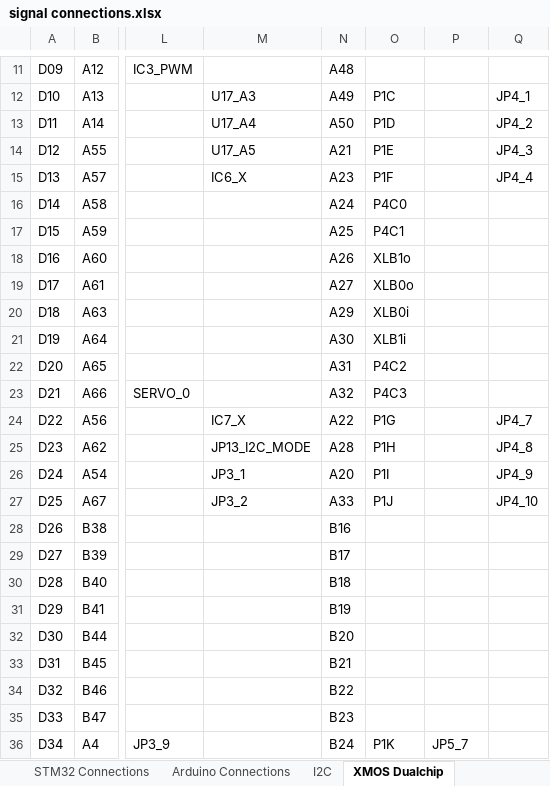
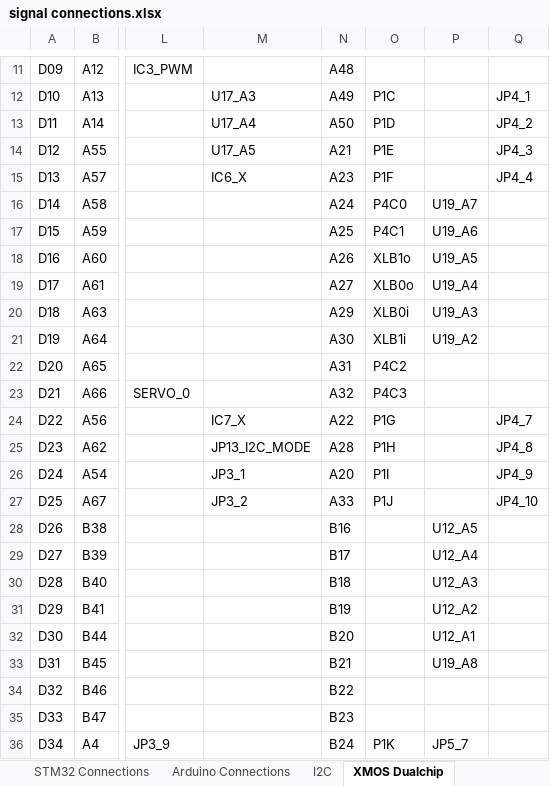
Before and after one commit to jbaker0428/Unified-Robotics-Development-Board, an Excel workbook: Documentation/signal connections.xlsx, sheet XMOS Dualchip, drawn as a sheet; only a part is shown, gaps mark what is left out; values as stored, in another font and other column widths than the file's, no borders; the diff names each change by its address in the sheet, - before the commit and + after, or states it on an @@ line.

Commit message:
U12 and U19 A-side connections to U2 defined.
Signed-off-by: Joe Baker <jbaker0428@gmail.com>

```diff
--- a/Documentation/signal connections.xlsx (sheet XMOS Dualchip)
+++ b/Documentation/signal connections.xlsx (sheet XMOS Dualchip)
-P16: (empty)
+P16: U19_A7
-P17: (empty)
+P17: U19_A6
-P18: (empty)
+P18: U19_A5
-P19: (empty)
+P19: U19_A4
-P20: (empty)
+P20: U19_A3
-P21: (empty)
+P21: U19_A2
-P28: (empty)
+P28: U12_A5
-P29: (empty)
+P29: U12_A4
-P30: (empty)
+P30: U12_A3
-P31: (empty)
+P31: U12_A2
-P32: (empty)
+P32: U12_A1
-P33: (empty)
+P33: U19_A8
```
Also changed, not shown: 2 other files.
